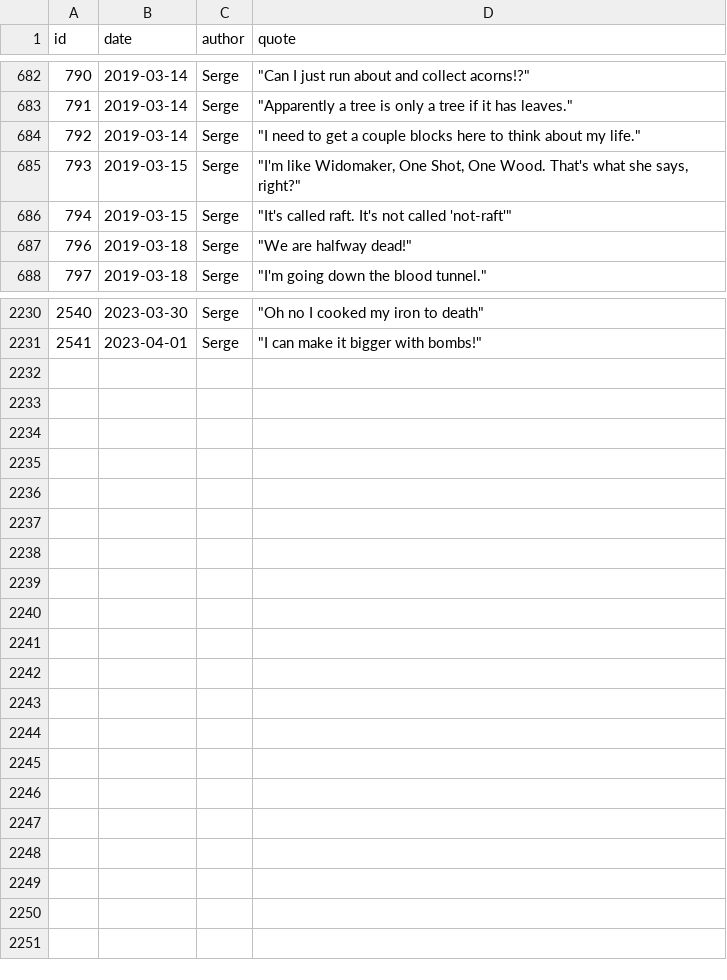
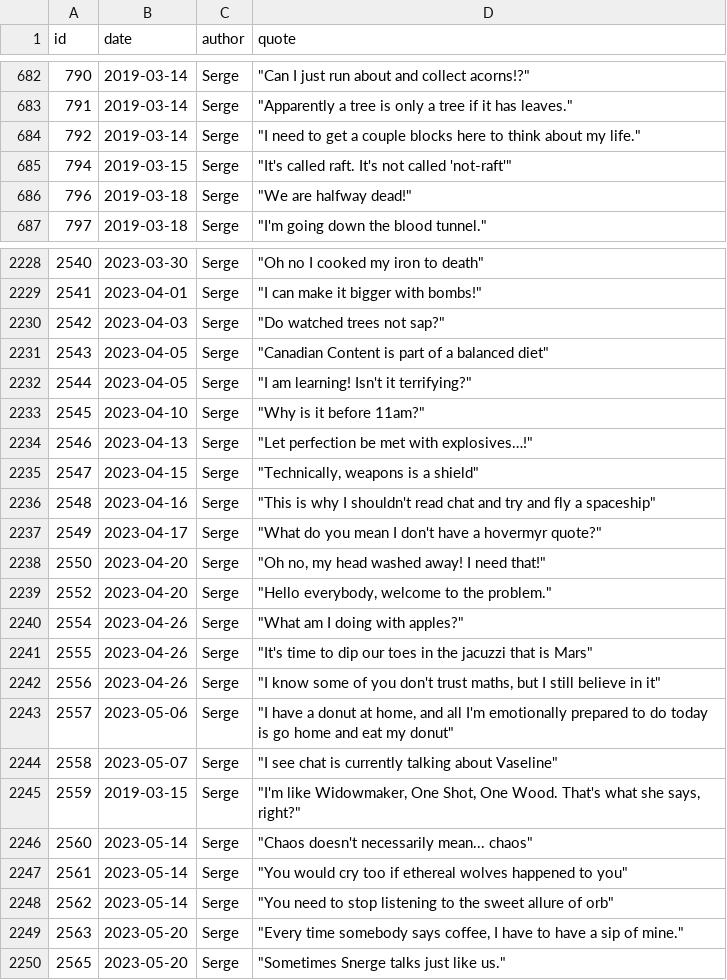
Before and after one commit to javajawa/snerge-bot, a CSV file: quotes.csv, drawn as a sheet; only a part is shown, gaps mark what is left out; the diff covers the shown part only.

Commit message:
Update quotes manually from DB

```diff
--- a/quotes.csv
+++ b/quotes.csv
@@ -684,3 +684,2 @@ id,date,author,quote
 792,2019-03-14,Serge,"""I need to get a couple blocks here to think about my life."""
-793,2019-03-15,Serge,"""I'm like Widomaker, One Shot, One Wood. That's what she says, right?"""
 794,2019-03-15,Serge,"""It's called raft. It's not called 'not-raft'"""
@@ -2231 +2229,22 @@ id,date,author,quote
 2541,2023-04-01,Serge,"""I can make it bigger with bombs!"""
+2542,2023-04-03,Serge,"""Do watched trees not sap?"""
+2543,2023-04-05,Serge,"""Canadian Content is part of a balanced diet"""
+2544,2023-04-05,Serge,"""I am learning! Isn't it terrifying?"""
+2545,2023-04-10,Serge,"""Why is it before 11am?"""
+2546,2023-04-13,Serge,"""Let perfection be met with explosives…!"""
+2547,2023-04-15,Serge,"""Technically, weapons is a shield"""
+2548,2023-04-16,Serge,"""This is why I shouldn't read chat and try and fly a spaceship"""
+2549,2023-04-17,Serge,"""What do you mean I don't have a hovermyr quote?"""
+2550,2023-04-20,Serge,"""Oh no, my head washed away! I need that!"""
+2552,2023-04-20,Serge,"""Hello everybody, welcome to the problem."""
+2554,2023-04-26,Serge,"""What am I doing with apples?"""
+2555,2023-04-26,Serge,"""It's time to dip our toes in the jacuzzi that is Mars"""
+2556,2023-04-26,Serge,"""I know some of you don't trust maths, but I still believe in it"""
+2557,2023-05-06,Serge,"""I have a donut at home, and all I'm emotionally prepared to do today is go home and eat my donut"""
+2558,2023-05-07,Serge,"""I see chat is currently talking about Vaseline"""
+2559,2019-03-15,Serge,"""I'm like Widowmaker, One Shot, One Wood. That's what she says, right?"""
+2560,2023-05-14,Serge,"""Chaos doesn't necessarily mean... chaos"""
+2561,2023-05-14,Serge,"""You would cry too if ethereal wolves happened to you"""
+2562,2023-05-14,Serge,"""You need to stop listening to the sweet allure of orb"""
+2563,2023-05-20,Serge,"""Every time somebody says coffee, I have to have a sip of mine."""
+2565,2023-05-20,Serge,"""Sometimes Snerge talks just like us."""
```
Also changed, not shown: 1 removed row elsewhere in this file.
